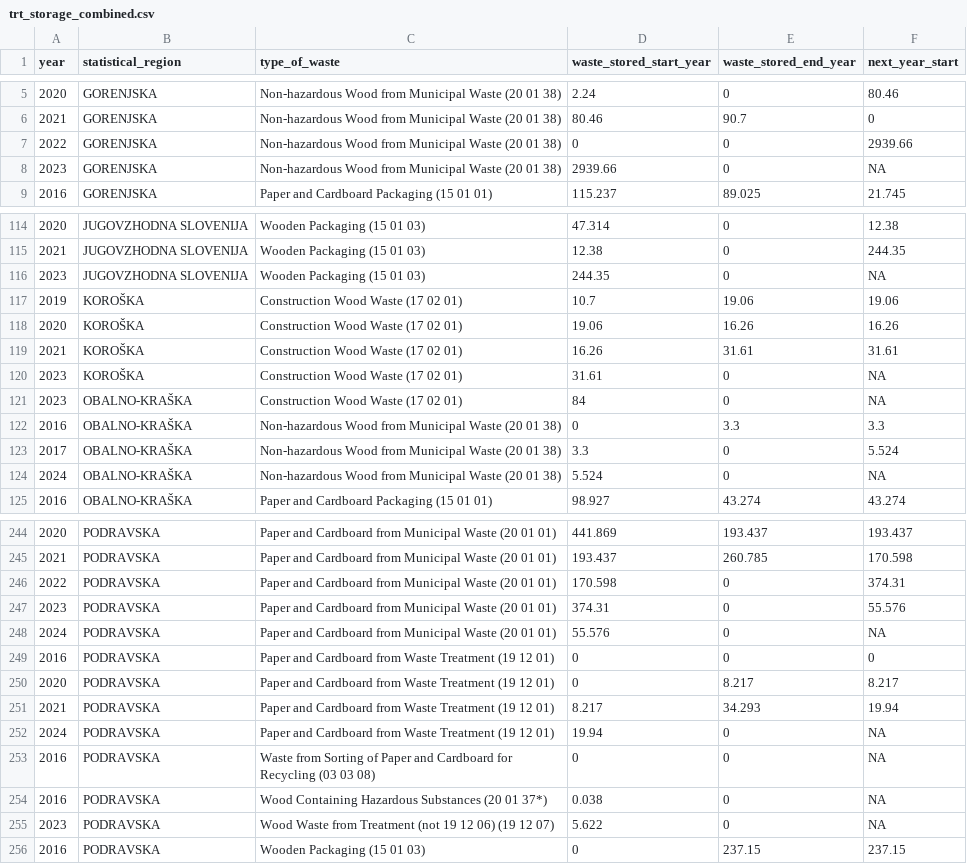
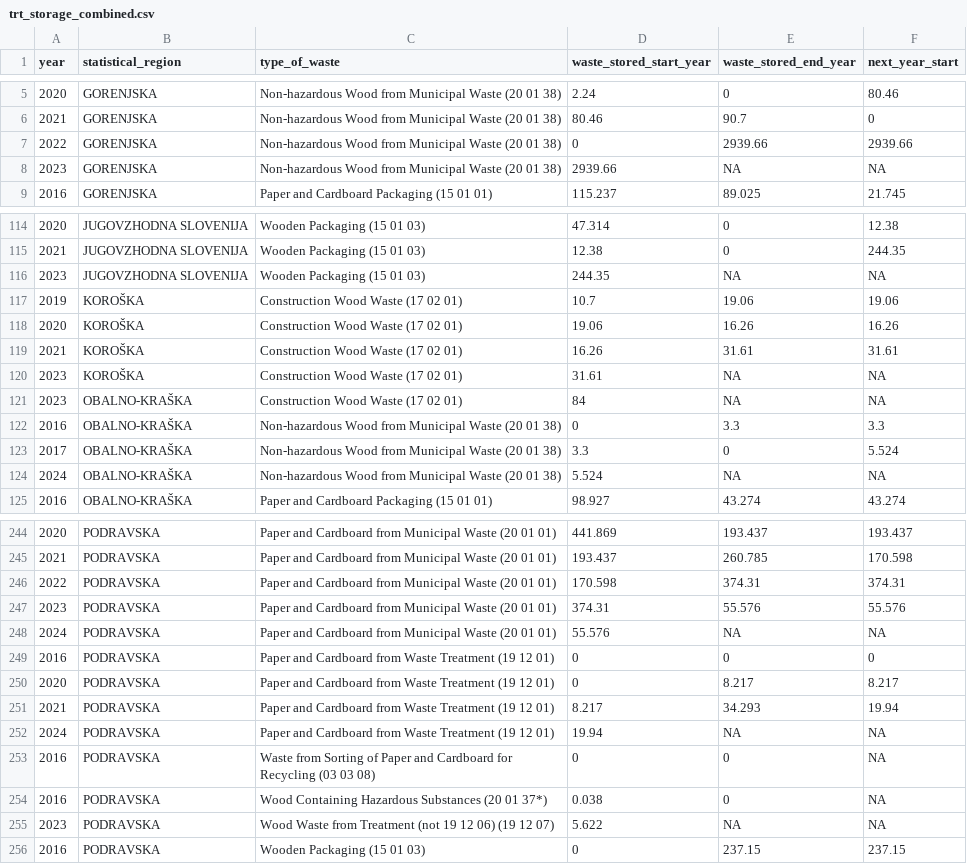
Before and after one commit to coachzer/green-up-project, a CSV file: Interface/Visualization/data/trt_storage_combined.csv, drawn as a sheet; only a part is shown, gaps mark what is left out; the diff covers the shown part only.

Commit message:
fix storage end-year zeros for 2022-2024 in trt_storage_combined
set waste_stored_end_year to next_year_start where available, NA
where not (all 44 of 2024, 4 of 2022, 14 of 2023 rows); guard the
storageTrendsStartEnd summarize so all-NA groups yield NA not 0

```diff
--- a/Interface/Visualization/data/trt_storage_combined.csv
+++ b/Interface/Visualization/data/trt_storage_combined.csv
@@ -6,4 +6,4 @@ year,statistical_region,type_of_waste,waste_stored_start_year,waste_stored_end_y
 2021,GORENJSKA,Non-hazardous Wood from Municipal Waste (20 01 38),80.46,90.7,0
-2022,GORENJSKA,Non-hazardous Wood from Municipal Waste (20 01 38),0,0,2939.66
-2023,GORENJSKA,Non-hazardous Wood from Municipal Waste (20 01 38),2939.66,0,NA
+2022,GORENJSKA,Non-hazardous Wood from Municipal Waste (20 01 38),0,2939.66,2939.66
+2023,GORENJSKA,Non-hazardous Wood from Municipal Waste (20 01 38),2939.66,NA,NA
 2016,GORENJSKA,Paper and Cardboard Packaging (15 01 01),115.237,89.025,21.745
@@ -115,3 +115,3 @@ year,statistical_region,type_of_waste,waste_stored_start_year,waste_stored_end_y
 2021,JUGOVZHODNA SLOVENIJA,Wooden Packaging (15 01 03),12.38,0,244.35
-2023,JUGOVZHODNA SLOVENIJA,Wooden Packaging (15 01 03),244.35,0,NA
+2023,JUGOVZHODNA SLOVENIJA,Wooden Packaging (15 01 03),244.35,NA,NA
 2019,KOROŠKA,Construction Wood Waste (17 02 01),10.7,19.06,19.06
@@ -119,7 +119,7 @@ year,statistical_region,type_of_waste,waste_stored_start_year,waste_stored_end_y
 2021,KOROŠKA,Construction Wood Waste (17 02 01),16.26,31.61,31.61
-2023,KOROŠKA,Construction Wood Waste (17 02 01),31.61,0,NA
-2023,OBALNO-KRAŠKA,Construction Wood Waste (17 02 01),84,0,NA
+2023,KOROŠKA,Construction Wood Waste (17 02 01),31.61,NA,NA
+2023,OBALNO-KRAŠKA,Construction Wood Waste (17 02 01),84,NA,NA
 2016,OBALNO-KRAŠKA,Non-hazardous Wood from Municipal Waste (20 01 38),0,3.3,3.3
 2017,OBALNO-KRAŠKA,Non-hazardous Wood from Municipal Waste (20 01 38),3.3,0,5.524
-2024,OBALNO-KRAŠKA,Non-hazardous Wood from Municipal Waste (20 01 38),5.524,0,NA
+2024,OBALNO-KRAŠKA,Non-hazardous Wood from Municipal Waste (20 01 38),5.524,NA,NA
 2016,OBALNO-KRAŠKA,Paper and Cardboard Packaging (15 01 01),98.927,43.274,43.274
@@ -245,5 +245,5 @@ year,statistical_region,type_of_waste,waste_stored_start_year,waste_stored_end_y
 2021,PODRAVSKA,Paper and Cardboard from Municipal Waste (20 01 01),193.437,260.785,170.598
-2022,PODRAVSKA,Paper and Cardboard from Municipal Waste (20 01 01),170.598,0,374.31
-2023,PODRAVSKA,Paper and Cardboard from Municipal Waste (20 01 01),374.31,0,55.576
-2024,PODRAVSKA,Paper and Cardboard from Municipal Waste (20 01 01),55.576,0,NA
+2022,PODRAVSKA,Paper and Cardboard from Municipal Waste (20 01 01),170.598,374.31,374.31
+2023,PODRAVSKA,Paper and Cardboard from Municipal Waste (20 01 01),374.31,55.576,55.576
+2024,PODRAVSKA,Paper and Cardboard from Municipal Waste (20 01 01),55.576,NA,NA
 2016,PODRAVSKA,Paper and Cardboard from Waste Treatment (19 12 01),0,0,0
@@ -251,6 +251,6 @@ year,statistical_region,type_of_waste,waste_stored_start_year,waste_stored_end_y
 2021,PODRAVSKA,Paper and Cardboard from Waste Treatment (19 12 01),8.217,34.293,19.94
-2024,PODRAVSKA,Paper and Cardboard from Waste Treatment (19 12 01),19.94,0,NA
+2024,PODRAVSKA,Paper and Cardboard from Waste Treatment (19 12 01),19.94,NA,NA
 2016,PODRAVSKA,Waste from Sorting of Paper and Cardboard for Recycling (03 03 08),0,0,NA
 2016,PODRAVSKA,Wood Containing Hazardous Substances (20 01 37*),0.038,0,NA
-2023,PODRAVSKA,Wood Waste from Treatment (not 19 12 06) (19 12 07),5.622,0,NA
+2023,PODRAVSKA,Wood Waste from Treatment (not 19 12 06) (19 12 07),5.622,NA,NA
 2016,PODRAVSKA,Wooden Packaging (15 01 03),0,237.15,237.15
```
Also changed, not shown: 97 edited cells elsewhere in this file, 1 other file.
